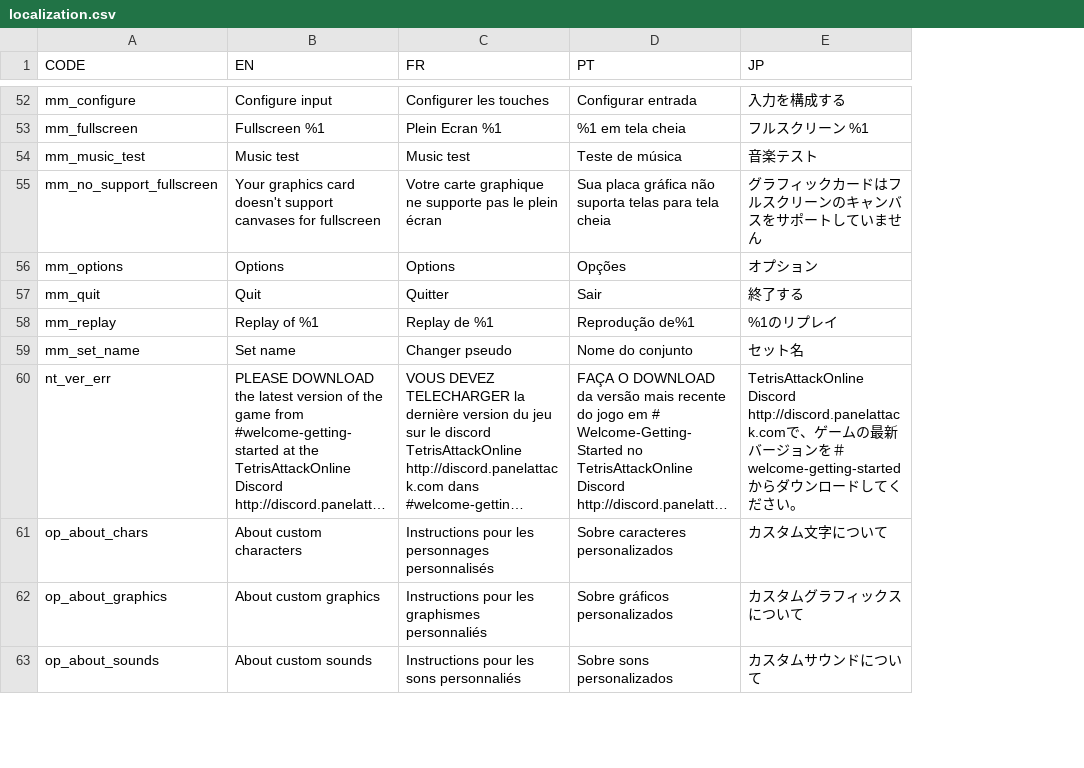
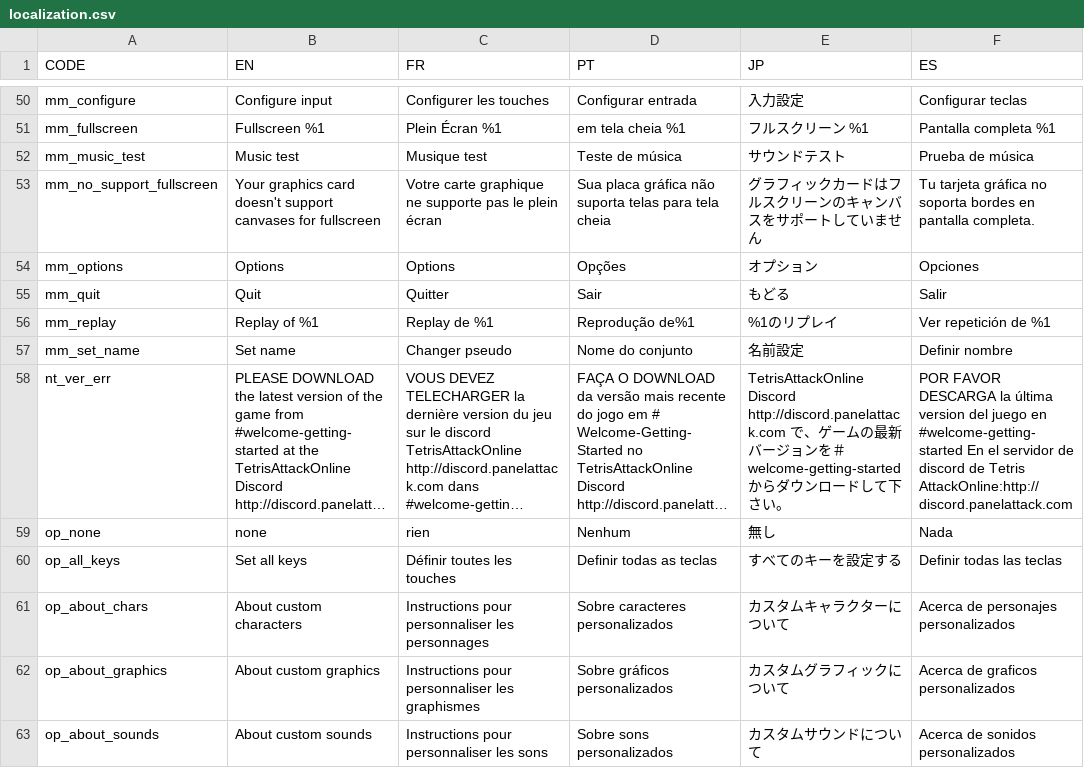
Before and after one commit to Endaris/PA-filter, a CSV file: localization.csv, drawn as a sheet; only a part is shown, gaps mark what is left out; long unchanged cells end in …; addresses are those after the commit; the diff covers the shown part only; the diff names each change by its address in the sheet, - before the commit and + after, or states it on an @@ line.

```diff
--- a/localization.csv
+++ b/localization.csv
+column F (ES), rows 50-58: Configurar teclas | Pantalla completa %1 | Prueba de música | Tu tarjeta gráfica no soporta bordes en pantalla completa. | Opciones | Salir | Ver repetición de %1 | Definir nombre | POR FAVOR DESCARGA la última version del juego en #welcome-getting-started En el servidor de discord de Tetris AttackOnline:http://discord.panelattack.com; rows 61-63: Acerca de personajes personalizados | Acerca de graficos personalizados | Acerca de sonidos personalizados
-E50 (JP): 入力を構成する
+E50 (JP): 入力設定
-C51 (FR): Plein Ecran %1
+C51 (FR): Plein Écran %1
-D51 (PT): %1 em tela cheia
+D51 (PT): em tela cheia %1
-C52 (FR): Music test
+C52 (FR): Musique test
-E52 (JP): 音楽テスト
+E52 (JP): サウンドテスト
-E55 (JP): 終了する
+E55 (JP): もどる
-E57 (JP): セット名
+E57 (JP): 名前設定
-E58 (JP): …してください…
+E58 (JP): …して下さい…
+row 59: op_none | none | rien | Nenhum | 無し | Nada
+row 60: op_all_keys | Set all keys | Définir toutes les touches | Definir todas as teclas | すべてのキーを設定する | Definir todas las teclas
-C61 (FR): Instructions pour les personnages personnalisés
+C61 (FR): Instructions pour personnaliser les personnages
-E61 (JP): カスタム文字について
+E61 (JP): カスタムキャラクターについて
-C62 (FR): Instructions pour les graphismes personnaliés
+C62 (FR): Instructions pour personnaliser les graphismes
-E62 (JP): カスタムグラフィックスについて
+E62 (JP): カスタムグラフィックについて
-C63 (FR): Instructions pour les sons personnaliés
+C63 (FR): Instructions pour personnaliser les sons
```
Also changed, not shown: 4 removed rows and 108 edited cells elsewhere in this file, 2 other files.
